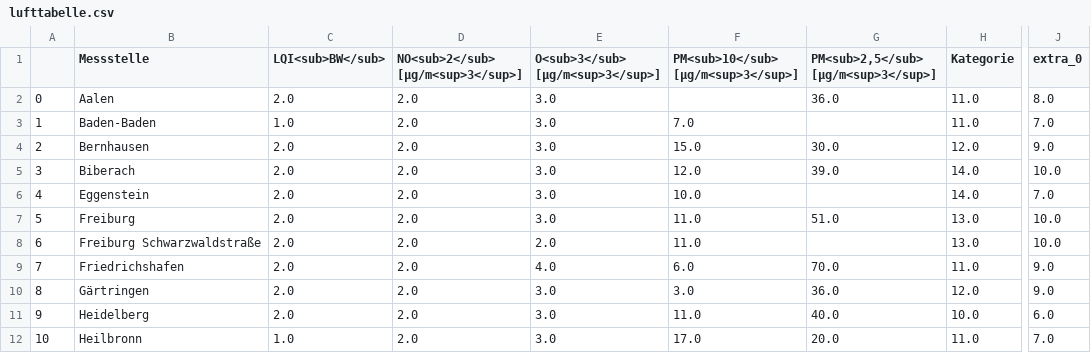
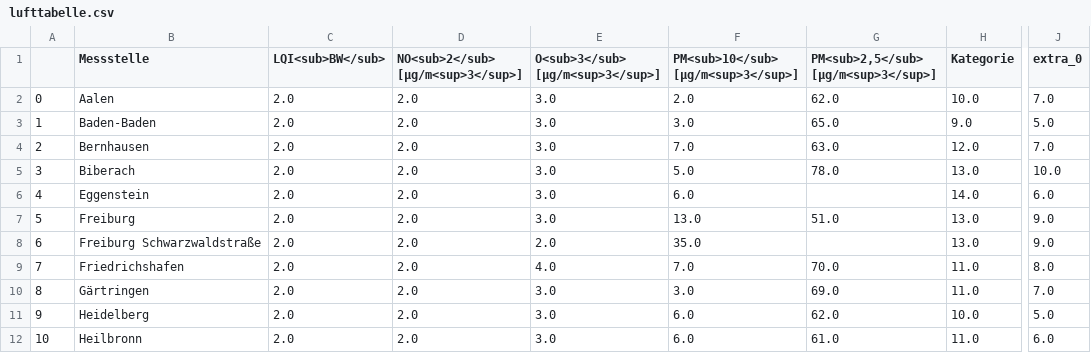
Before and after one commit to ameliewdr/feinstaub_bw, a CSV file: lufttabelle.csv, drawn as a sheet; only a part is shown, gaps mark what is left out; the diff covers the shown part only; the diff names each change by its address in the sheet, - before the commit and + after, or states it on an @@ line.

```diff
--- a/lufttabelle.csv
+++ b/lufttabelle.csv
-F2: (empty)
+F2: 2.0
-G2: 36.0
+G2: 62.0
-H2 (Kategorie): 11.0
+H2 (Kategorie): 10.0
-J2 (extra_0): 8.0
+J2 (extra_0): 7.0
-C3 (LQI<sub>BW</sub>): 1.0
+C3 (LQI<sub>BW</sub>): 2.0
-F3: 7.0
+F3: 3.0
-G3: (empty)
+G3: 65.0
-H3 (Kategorie): 11.0
+H3 (Kategorie): 9.0
-J3 (extra_0): 7.0
+J3 (extra_0): 5.0
-F4: 15.0
+F4: 7.0
-G4: 30.0
+G4: 63.0
-J4 (extra_0): 9.0
+J4 (extra_0): 7.0
-F5: 12.0
+F5: 5.0
-G5: 39.0
+G5: 78.0
-H5 (Kategorie): 14.0
+H5 (Kategorie): 13.0
-F6: 10.0
+F6: 6.0
-J6 (extra_0): 7.0
+J6 (extra_0): 6.0
-F7: 11.0
+F7: 13.0
-J7:J8 (extra_0): 10.0
+J7:J8 (extra_0): 9.0
-F8: 11.0
+F8: 35.0
-F9: 6.0
+F9: 7.0
-J9 (extra_0): 9.0
+J9 (extra_0): 8.0
-G10: 36.0
+G10: 69.0
-H10 (Kategorie): 12.0
+H10 (Kategorie): 11.0
-J10 (extra_0): 9.0
+J10 (extra_0): 7.0
-F11: 11.0
+F11: 6.0
-G11: 40.0
+G11: 62.0
-J11 (extra_0): 6.0
+J11 (extra_0): 5.0
-C12 (LQI<sub>BW</sub>): 1.0
+C12 (LQI<sub>BW</sub>): 2.0
-F12: 17.0
+F12: 6.0
-G12: 20.0
+G12: 61.0
-J12 (extra_0): 7.0
+J12 (extra_0): 6.0
```
Also changed, not shown: 84 edited cells elsewhere in this file.
